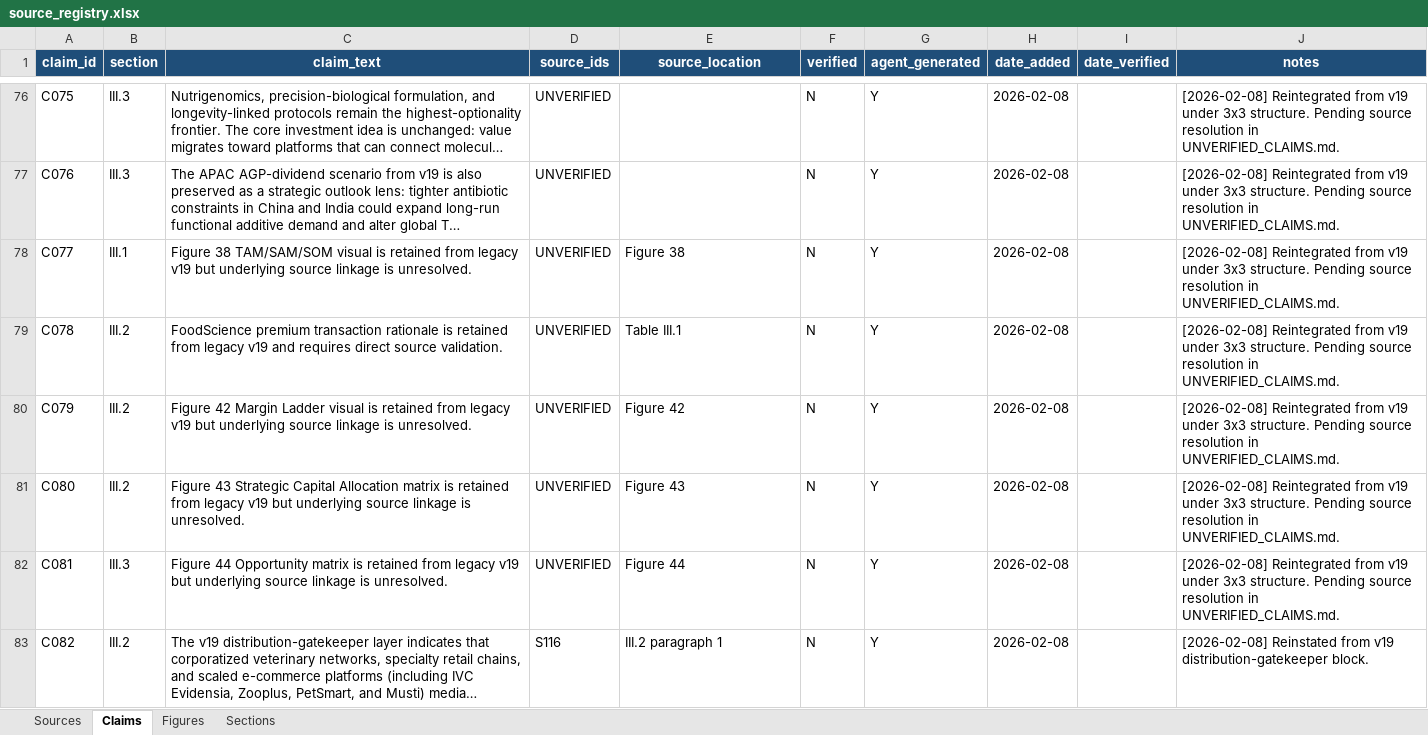
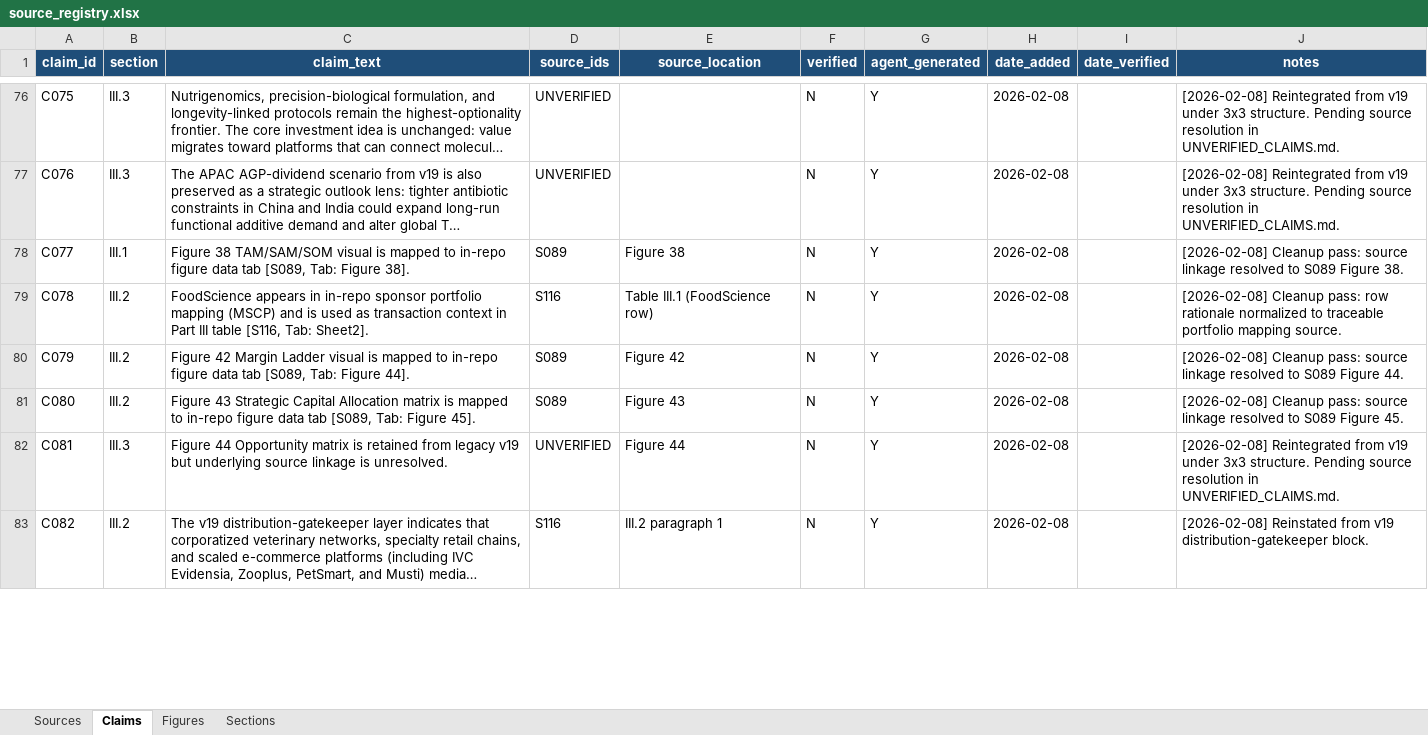
Before and after one commit to celinecollin/nutraceuticals, an Excel workbook: _registry/source_registry.xlsx, sheet Claims, drawn as a sheet; only a part is shown, gaps mark what is left out; long unchanged cells end in …; values as stored, in another font and other column widths than the file's, no borders; the diff covers the shown part only; the diff names each change by its address in the sheet, - before the commit and + after, or states it on an @@ line.

```diff
--- a/_registry/source_registry.xlsx (sheet Claims)
+++ b/_registry/source_registry.xlsx (sheet Claims)
-C78 (claim_text): …visual is retained from legacy v19 but underlying source linkage is unresolved.
+C78 (claim_text): …visual is mapped to in-repo figure data tab [S089, Tab: Figure 38].
-D78 (source_ids): UNVERIFIED
+D78 (source_ids): S089
-J78 (notes): [2026-02-08] Reintegrated from v19 under 3x3 structure. Pending source resolution in UNVERIFIED_CLAIMS.md.
+J78 (notes): [2026-02-08] Cleanup pass: source linkage resolved to S089 Figure 38.
-C79 (claim_text): FoodScience premium transaction rationale is retained from legacy v19 and requires direct source validation.
+C79 (claim_text): FoodScience appears in in-repo sponsor portfolio mapping (MSCP) and is used as transaction context in Part III table [S116, Tab: Sheet2].
-D79 (source_ids): UNVERIFIED
+D79 (source_ids): S116
-E79 (source_location): Table III.1
+E79 (source_location): Table III.1 (FoodScience row)
-J79 (notes): [2026-02-08] Reintegrated from v19 under 3x3 structure. Pending source resolution in UNVERIFIED_CLAIMS.md.
+J79 (notes): [2026-02-08] Cleanup pass: row rationale normalized to traceable portfolio mapping source.
-C80 (claim_text): …visual is retained from legacy v19 but underlying source linkage is unresolved.
+C80 (claim_text): …visual is mapped to in-repo figure data tab [S089, Tab: Figure 44].
-D80:D81 (source_ids): UNVERIFIED
+D80:D81 (source_ids): S089
-J80 (notes): [2026-02-08] Reintegrated from v19 under 3x3 structure. Pending source resolution in UNVERIFIED_CLAIMS.md.
+J80 (notes): [2026-02-08] Cleanup pass: source linkage resolved to S089 Figure 44.
-C81 (claim_text): …matrix is retained from legacy v19 but underlying source linkage is unresolved.
+C81 (claim_text): …matrix is mapped to in-repo figure data tab [S089, Tab: Figure 45].
-J81 (notes): [2026-02-08] Reintegrated from v19 under 3x3 structure. Pending source resolution in UNVERIFIED_CLAIMS.md.
+J81 (notes): [2026-02-08] Cleanup pass: source linkage resolved to S089 Figure 45.
```
Also changed, not shown: 7 edited cells elsewhere in this sheet, sheet Figures, 6 other files.
